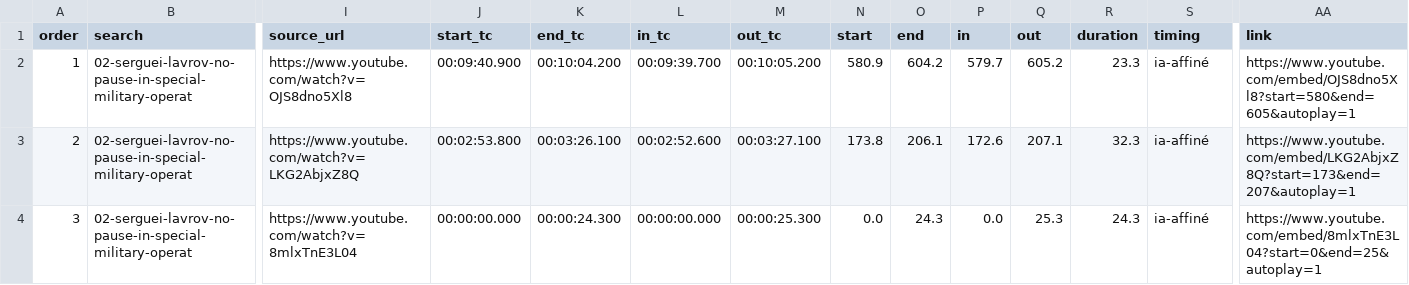
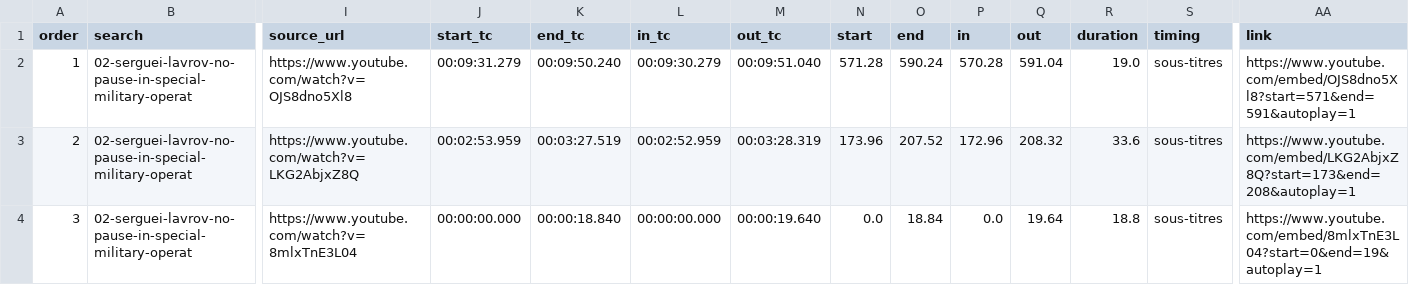
Before and after one commit to MaxMcNeil/Vid-o-presse-finder, a CSV file: results/2026-10-26_2220_n24/02-serguei-lavrov-no-pause-in-special-military-operat/montage.csv, drawn as a sheet; only a part is shown, gaps mark what is left out; the diff covers the shown part only; the diff names each change by its address in the sheet, - before the commit and + after, or states it on an @@ line.

```diff
--- a/results/2026-10-26_2220_n24/02-serguei-lavrov-no-pause-in-special-military-operat/montage.csv
+++ b/results/2026-10-26_2220_n24/02-serguei-lavrov-no-pause-in-special-military-operat/montage.csv
-J2 (start_tc): 00:09:40.900
+J2 (start_tc): 00:09:31.279
-K2 (end_tc): 00:10:04.200
+K2 (end_tc): 00:09:50.240
-L2 (in_tc): 00:09:39.700
+L2 (in_tc): 00:09:30.279
-M2 (out_tc): 00:10:05.200
+M2 (out_tc): 00:09:51.040
-N2 (start): 580.9
+N2 (start): 571.28
-O2 (end): 604.2
+O2 (end): 590.24
-P2 (in): 579.7
+P2 (in): 570.28
-Q2 (out): 605.2
+Q2 (out): 591.04
-R2 (duration): 23.3
+R2 (duration): 19.0
-S2:S4 (timing): ia-affiné
+S2:S4 (timing): sous-titres
-AA2 (link): https://www.youtube.com/embed/OJS8dno5Xl8?start=580&end=605&autoplay=1
+AA2 (link): https://www.youtube.com/embed/OJS8dno5Xl8?start=571&end=591&autoplay=1
-J3 (start_tc): 00:02:53.800
+J3 (start_tc): 00:02:53.959
-K3 (end_tc): 00:03:26.100
+K3 (end_tc): 00:03:27.519
-L3 (in_tc): 00:02:52.600
+L3 (in_tc): 00:02:52.959
-M3 (out_tc): 00:03:27.100
+M3 (out_tc): 00:03:28.319
-N3 (start): 173.8
+N3 (start): 173.96
-O3 (end): 206.1
+O3 (end): 207.52
-P3 (in): 172.6
+P3 (in): 172.96
-Q3 (out): 207.1
+Q3 (out): 208.32
-R3 (duration): 32.3
+R3 (duration): 33.6
-AA3 (link): https://www.youtube.com/embed/LKG2AbjxZ8Q?start=173&end=207&autoplay=1
+AA3 (link): https://www.youtube.com/embed/LKG2AbjxZ8Q?start=173&end=208&autoplay=1
-K4 (end_tc): 00:00:24.300
+K4 (end_tc): 00:00:18.840
-M4 (out_tc): 00:00:25.300
+M4 (out_tc): 00:00:19.640
-O4 (end): 24.3
+O4 (end): 18.84
-Q4 (out): 25.3
+Q4 (out): 19.64
-R4 (duration): 24.3
+R4 (duration): 18.8
-AA4 (link): https://www.youtube.com/embed/8mlxTnE3L04?start=0&end=25&autoplay=1
+AA4 (link): https://www.youtube.com/embed/8mlxTnE3L04?start=0&end=19&autoplay=1
```
Also changed, not shown: 33 edited cells elsewhere in this file, results/2026-10-26_2220_n24/01-donald-trump-calls-for-1-5-trillion-dollar-defense/montage.csv, results/2026-10-26_2220_n24/03-friedrich-merz-bundeswehr-zur-starksten-konvention/montage.csv, 18 other files.
